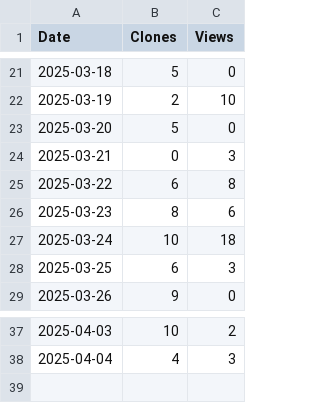
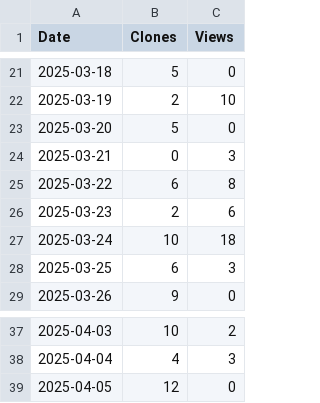
Before and after one commit to arc-research-lab/SSR, a CSV file: plot/SSR.csv, drawn as a sheet; only a part is shown, gaps mark what is left out.

```diff
--- a/plot/SSR.csv
+++ b/plot/SSR.csv
@@ -25,3 +25,3 @@ Date,Clones,Views
 2025-03-22,6,8
-2025-03-23,8,6
+2025-03-23,2,6
 2025-03-24,10,18
@@ -38 +38,2 @@ Date,Clones,Views
 2025-04-04,4,3
+2025-04-05,12,0
```
Also changed, not shown: 3 other files.
